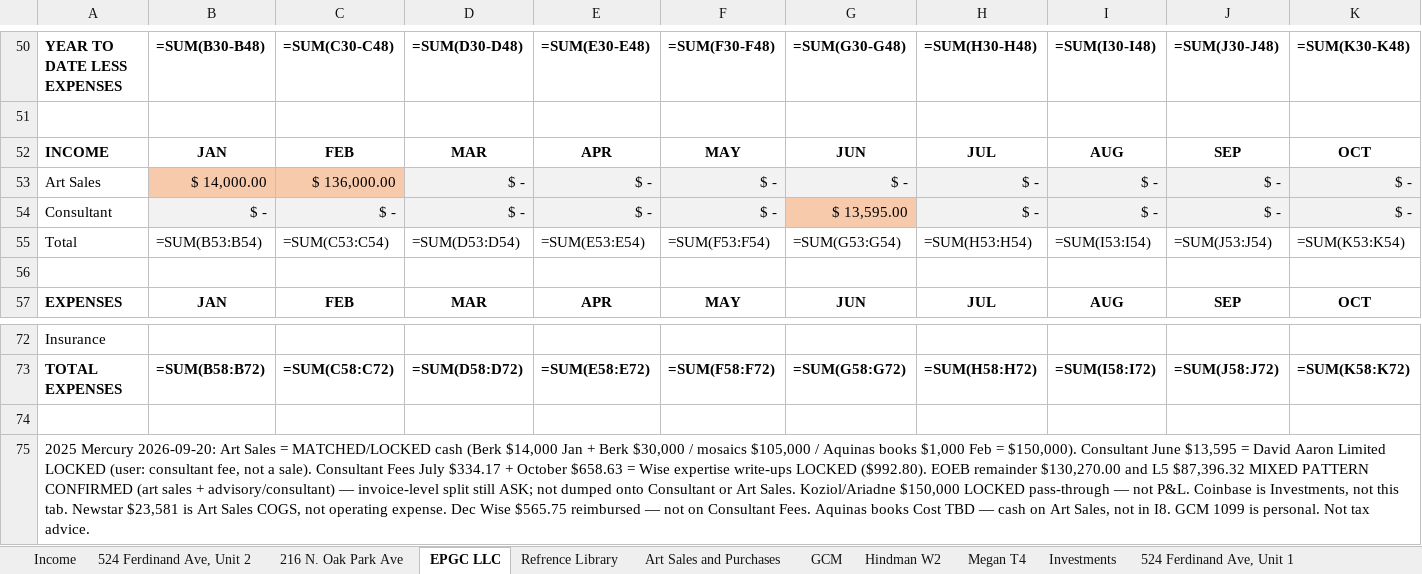
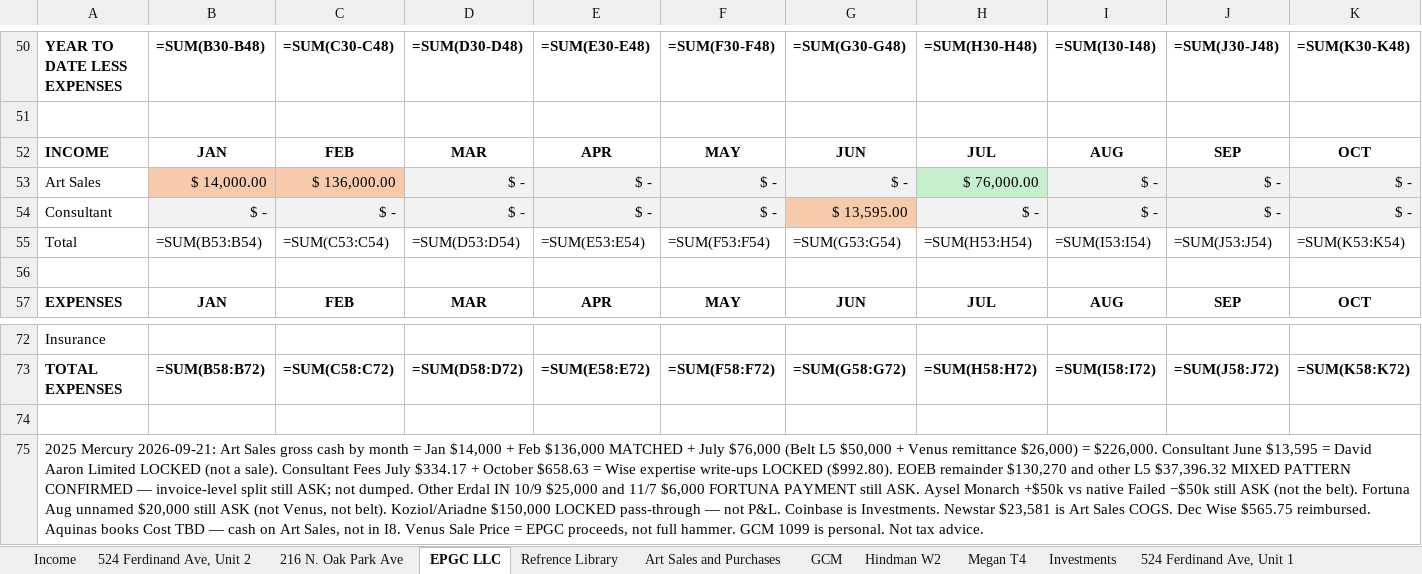
Before and after one commit to ColeyFineArts/flashcards, an Excel workbook: .cursor/scratch/tax_turbo_deliverable/Personal Income 2025.xlsx, sheet EPGC LLC, drawn as a sheet; only a part is shown, gaps mark what is left out; values as stored, in another font and other column widths than the file's, no borders; formulas without a stored value are shown as written; the diff names each change by its address in the sheet, - before the commit and + after, or states it on an @@ line.

```diff
--- a/.cursor/scratch/tax_turbo_deliverable/Personal Income 2025.xlsx (sheet EPGC LLC)
+++ b/.cursor/scratch/tax_turbo_deliverable/Personal Income 2025.xlsx (sheet EPGC LLC)
-H53: $ -
+H53: $ 76,000.00
-H53 fill: #F2F2F2
+H53 fill: #C6EFCE
-A75: 2025 Mercury 2026-09-20: Art Sales = MATCHED/LOCKED cash (Berk $14,000 Jan + Berk $30,000 / mosaics $105,000 / Aquinas books $1,000 Feb = $150,000). Consultant June $13,595 = David Aaron Limited LOCKED (user: consultant fee, not a sale). Consultant Fees July $334.17 + October $658.63 = Wise expertise write-ups LOCKED ($992.80). EOEB remainder $130,270.00 and L5 $87,396.32 MIXED PATTERN CONFIRMED (art sales + advisory/consultant) — invoice-level split still ASK; not dumped onto Consultant or Art Sales. Koziol/Ariadne $150,000 LOCKED pass-through — not P&L. Coinbase is Investments, not this tab. Newstar $23,581 is Art Sales COGS, not operating expense. Dec Wise $565.75 reimbursed — not on Consultant Fees. Aquinas books Cost TBD — cash on Art Sales, not in I8. GCM 1099…
+A75: 2025 Mercury 2026-09-21: Art Sales gross cash by month = Jan $14,000 + Feb $136,000 MATCHED + July $76,000 (Belt L5 $50,000 + Venus remittance $26,000) = $226,000. Consultant June $13,595 = David Aaron Limited LOCKED (not a sale). Consultant Fees July $334.17 + October $658.63 = Wise expertise write-ups LOCKED ($992.80). EOEB remainder $130,270 and other L5 $37,396.32 MIXED PATTERN CONFIRMED — invoice-level split still ASK; not dumped. Other Erdal IN 10/9 $25,000 and 11/7 $6,000 FORTUNA PAYMENT still ASK. Aysel Monarch +$50k vs native Failed −$50k still ASK (not the belt). Fortuna Aug unnamed $20,000 still ASK (not Venus, not belt). Koziol/Ariadne $150,000 LOCKED pass-through — not P&L. Coinbase is Investments. Newstar $23,581 is Art Sales COGS. Dec Wise $565.75 reimbursed. Aquinas books Cost TBD — cash on Art Sales, not in I8. Venus Sale Price = EPGC proceeds, not full hammer. GCM 1099…
```
Also changed, not shown: sheet Art Sales and Purchases, sheet 2025 Data sources, sheet Income, .cursor/scratch/tax_turbo_parts/Personal Income 2025.xlsx, 20 other files.
